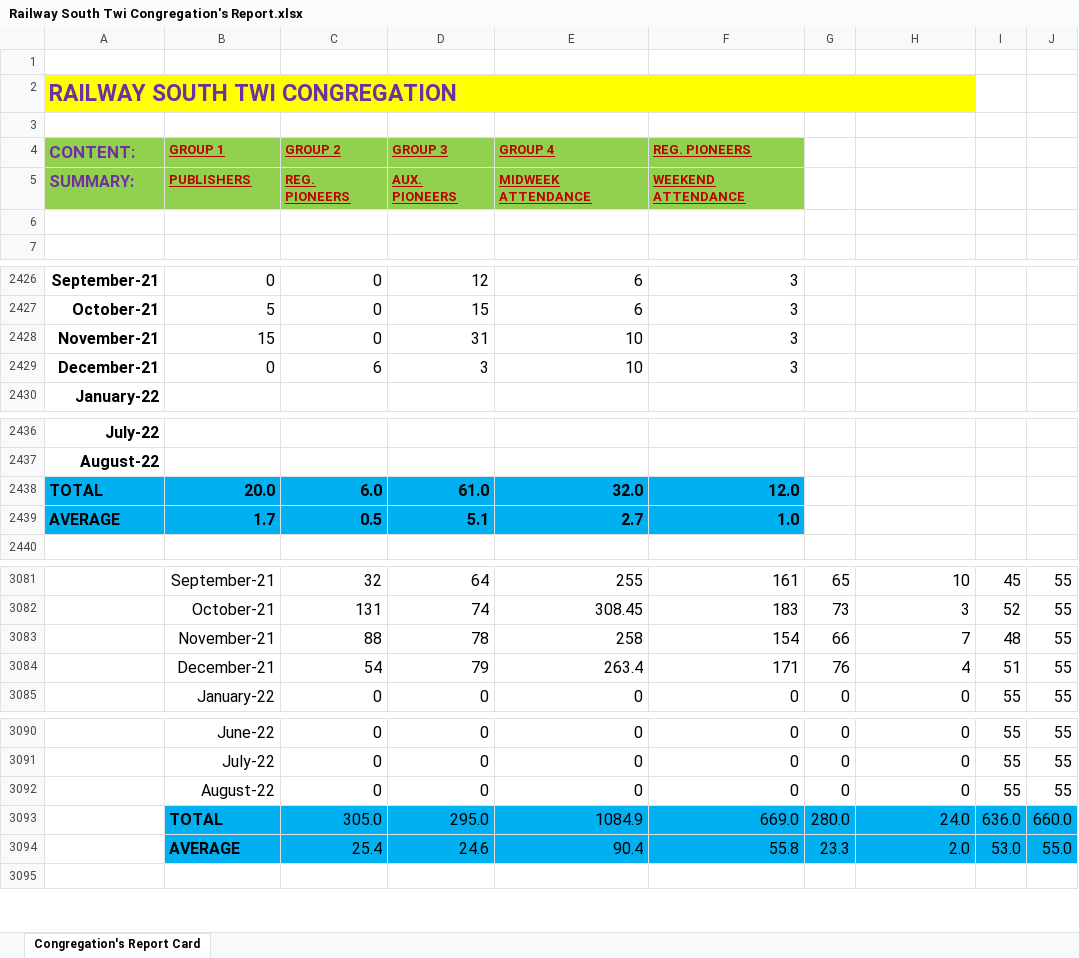
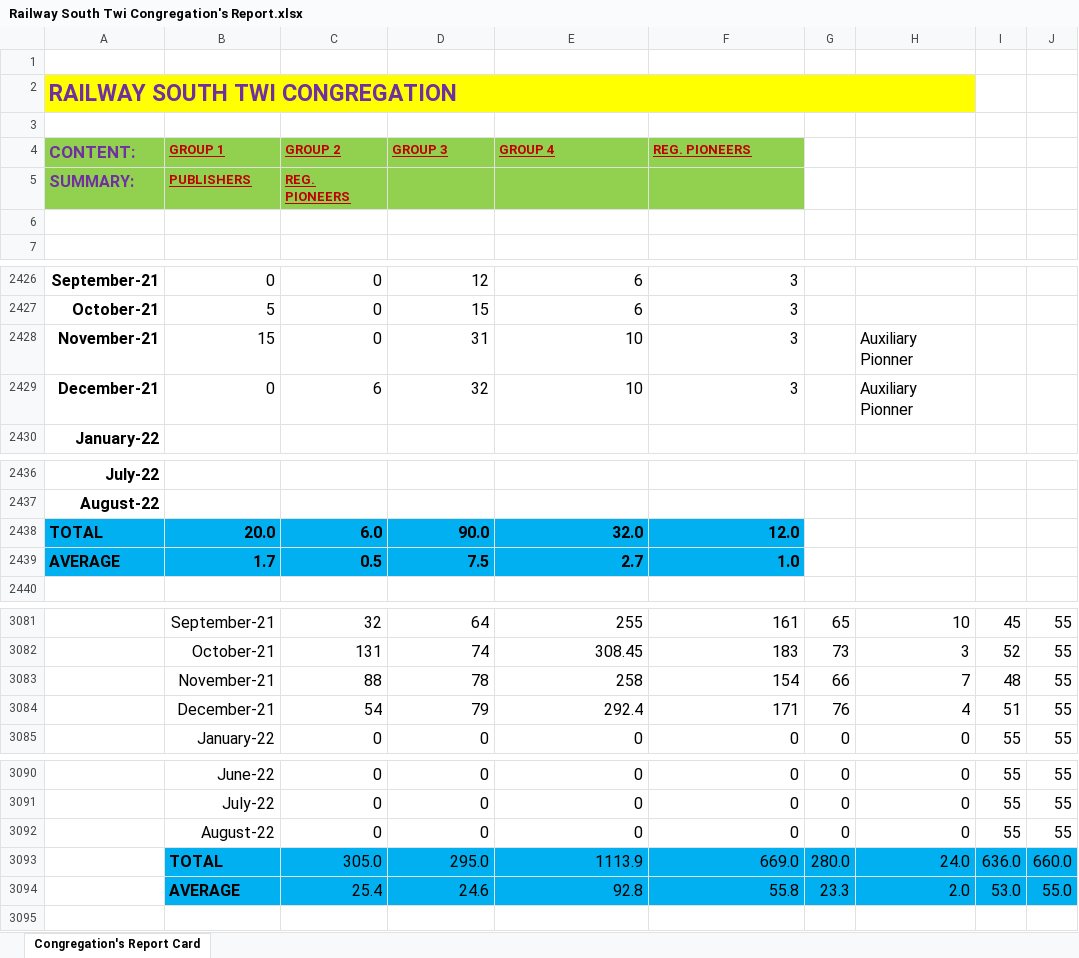
Before and after one commit to RailwaySouth/Congregation-Members-Card, an Excel workbook: Railway South Twi Congregation's Report.xlsx, sheet Congregation's Report Card, drawn as a sheet; only a part is shown, gaps mark what is left out; values as stored, in another font and other column widths than the file's, no borders; table styles not drawn; the diff covers the shown part only; the diff names each change by its address in the sheet, - before the commit and + after, or states it on an @@ line.

```diff
--- a/Railway South Twi Congregation's Report.xlsx (sheet Congregation's Report Card)
+++ b/Railway South Twi Congregation's Report.xlsx (sheet Congregation's Report Card)
-D5 (GROUP 3): AUX. PIONEERS
+D5 (GROUP 3): (empty)
-E5 (GROUP 4): MIDWEEK ATTENDANCE
+E5 (GROUP 4): (empty)
-F5 (REG. PIONEERS): WEEKEND ATTENDANCE
+F5 (REG. PIONEERS): (empty)
-H2428:H2429: (empty)
+H2428:H2429: Auxiliary Pionner
-D2429 (GROUP 3): 3
+D2429 (GROUP 3): 32
-D2438 (GROUP 3): 61.0
+D2438 (GROUP 3): 90.0
-D2439 (GROUP 3): 5.1
+D2439 (GROUP 3): 7.5
-E3084 (GROUP 4): 263.4
+E3084 (GROUP 4): 292.4
-E3093 (GROUP 4): 1084.9
+E3093 (GROUP 4): 1113.9
-E3094 (GROUP 4): 90.4
+E3094 (GROUP 4): 92.8
```
Also changed, not shown: other rows of this sheet.
